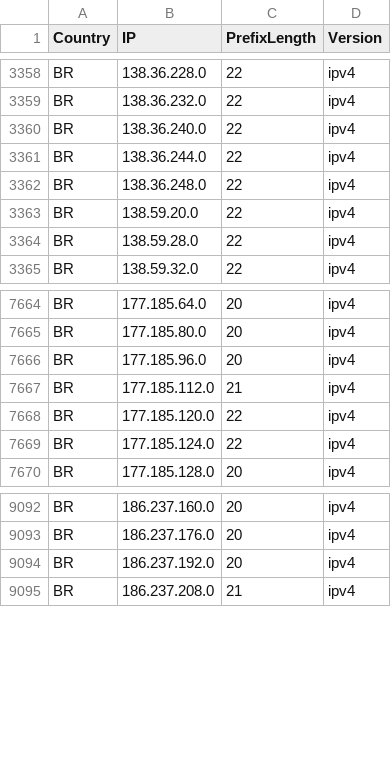
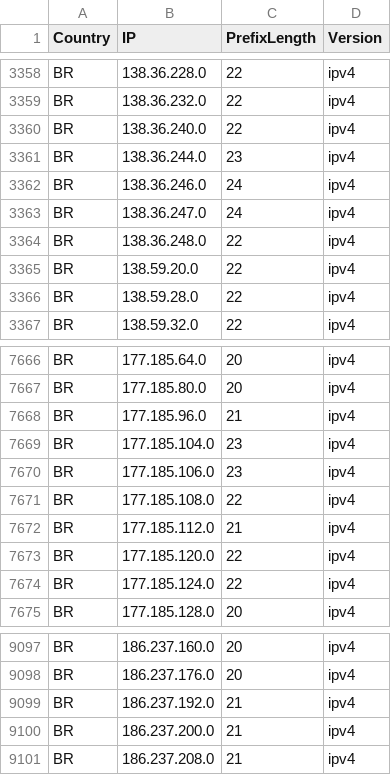
Before and after one commit to HotCakeX/Official-IANA-IP-blocks, a CSV file: CSV/IPV4/BR.csv, drawn as a sheet; only a part is shown, gaps mark what is left out.

Commit message:
updating sources and list

```diff
--- a/CSV/IPV4/BR.csv
+++ b/CSV/IPV4/BR.csv
@@ -3360,3 +3360,5 @@ BR,138.36.232.0,22,ipv4
 BR,138.36.240.0,22,ipv4
-BR,138.36.244.0,22,ipv4
+BR,138.36.244.0,23,ipv4
+BR,138.36.246.0,24,ipv4
+BR,138.36.247.0,24,ipv4
 BR,138.36.248.0,22,ipv4
@@ -7665,3 +7667,6 @@ BR,177.185.64.0,20,ipv4
 BR,177.185.80.0,20,ipv4
-BR,177.185.96.0,20,ipv4
+BR,177.185.96.0,21,ipv4
+BR,177.185.104.0,23,ipv4
+BR,177.185.106.0,23,ipv4
+BR,177.185.108.0,22,ipv4
 BR,177.185.112.0,21,ipv4
@@ -9093,3 +9098,4 @@ BR,186.237.160.0,20,ipv4
 BR,186.237.176.0,20,ipv4
-BR,186.237.192.0,20,ipv4
+BR,186.237.192.0,21,ipv4
+BR,186.237.200.0,21,ipv4
 BR,186.237.208.0,21,ipv4
```
Also changed, not shown: CSV/IPV4/AR.csv, CSV/IPV4/IT.csv, 45 other files.
